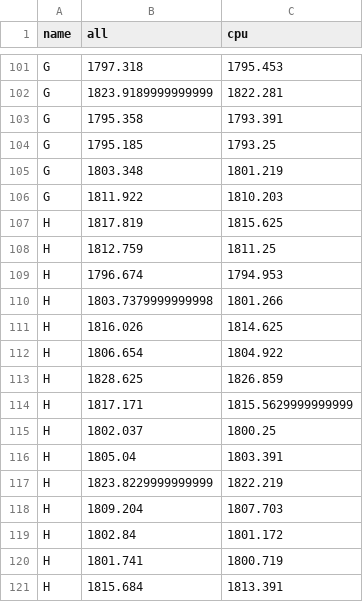
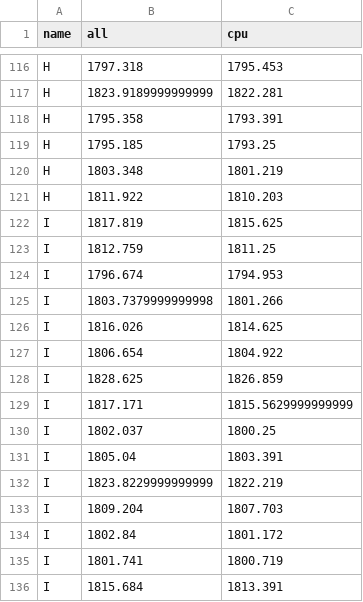
Before and after one commit to iharh/prj, a CSV file: py/fxchart/data/stat0.csv, drawn as a sheet; only a part is shown, gaps mark what is left out; addresses are those after the commit; the diff covers the shown part only; the diff names each change by its address in the sheet, - before the commit and + after, or states it on an @@ line.

```diff
--- a/py/fxchart/data/stat0.csv
+++ b/py/fxchart/data/stat0.csv
-A116:A121 (name): G
+A116:A121 (name): H
-A122:A136 (name): H
+A122:A136 (name): I
```
Also changed, not shown: 15 added rows and 39 edited cells elsewhere in this file, gra/kts/data/f0.csv, gra/kts/data/g0.csv, 12 other files.
